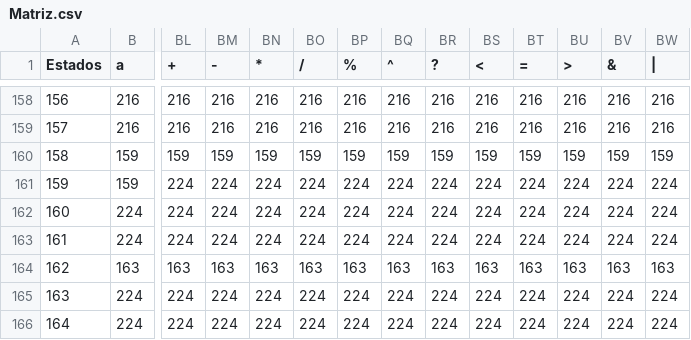
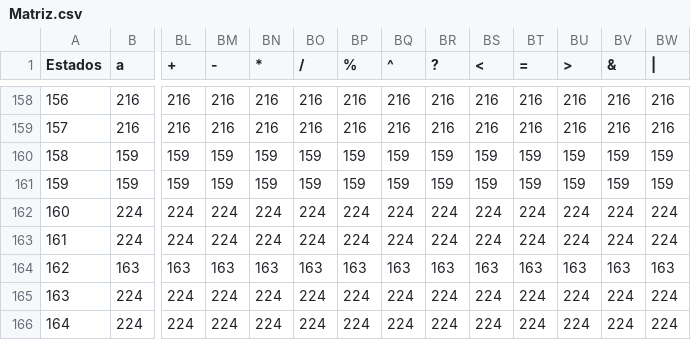
Before and after one commit to JEBT28/AnalizadorLexico, a CSV file: CSV/Matriz.csv, drawn as a sheet; only a part is shown, gaps mark what is left out; the diff names each change by its address in the sheet, - before the commit and + after, or states it on an @@ line.

```diff
--- a/CSV/Matriz.csv
+++ b/CSV/Matriz.csv
-BL161 (+): 224
+BL161 (+): 159
-BM161 (-): 224
+BM161 (-): 159
-BN161 (*): 224
+BN161 (*): 159
-BO161 (/): 224
+BO161 (/): 159
-BP161 (%): 224
+BP161 (%): 159
-BQ161 (^): 224
+BQ161 (^): 159
-BR161 (?): 224
+BR161 (?): 159
-BS161 (<): 224
+BS161 (<): 159
-BT161 (=): 224
+BT161 (=): 159
-BU161 (>): 224
+BU161 (>): 159
-BV161 (&): 224
+BV161 (&): 159
-BW161 (|): 224
+BW161 (|): 159
```
Also changed, not shown: 5 other files.
